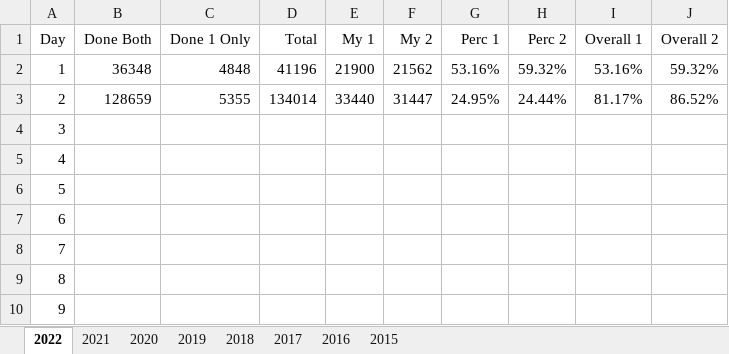
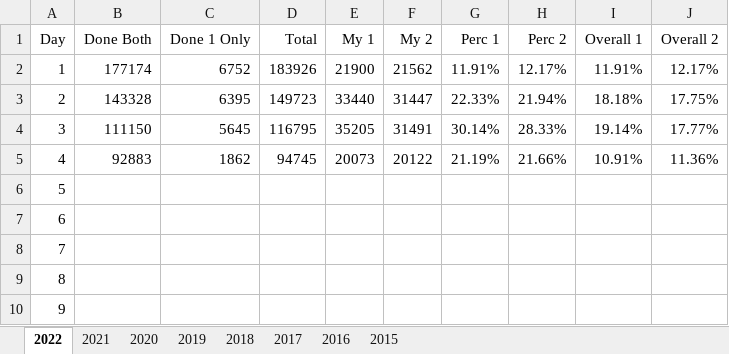
Before and after one commit to andrewscodedump/Advent, an Excel workbook: Documents/AdventStats.xlsx, sheet 2022, drawn as a sheet; only a part is shown; values as stored, in another font and other column widths than the file's, no borders; conditional formats not drawn; the diff names each change by its address in the sheet, - before the commit and + after, or states it on an @@ line.

Commit message:
Day 4 done.  Fixed stupid bug with display of times in batch mode.

```diff
--- a/Documents/AdventStats.xlsx (sheet 2022)
+++ b/Documents/AdventStats.xlsx (sheet 2022)
-B2 (Done Both): 36348
+B2 (Done Both): 177174
-C2 (Done 1 Only): 4848
+C2 (Done 1 Only): 6752
-D2 (Total): 41196
+D2 (Total): 183926
-G2 (Perc 1): 53.16%
+G2 (Perc 1): 11.91%
-H2 (Perc 2): 59.32%
+H2 (Perc 2): 12.17%
-I2 (Overall 1): 53.16%
+I2 (Overall 1): 11.91%
-J2 (Overall 2): 59.32%
+J2 (Overall 2): 12.17%
-B3 (Done Both): 128659
+B3 (Done Both): 143328
-C3 (Done 1 Only): 5355
+C3 (Done 1 Only): 6395
-D3 (Total): 134014
+D3 (Total): 149723
-G3 (Perc 1): 24.95%
+G3 (Perc 1): 22.33%
-H3 (Perc 2): 24.44%
+H3 (Perc 2): 21.94%
-I3 (Overall 1): 81.17%
+I3 (Overall 1): 18.18%
-J3 (Overall 2): 86.52%
+J3 (Overall 2): 17.75%
-B4 (Done Both): (empty)
+B4 (Done Both): 111150
-C4 (Done 1 Only): (empty)
+C4 (Done 1 Only): 5645
-D4 (Total): (empty)
+D4 (Total): 116795
-E4 (My 1): (empty)
+E4 (My 1): 35205
-F4 (My 2): (empty)
+F4 (My 2): 31491
-G4 (Perc 1): (empty)
+G4 (Perc 1): 30.14%
-H4 (Perc 2): (empty)
+H4 (Perc 2): 28.33%
-I4 (Overall 1): (empty)
+I4 (Overall 1): 19.14%
-J4 (Overall 2): (empty)
+J4 (Overall 2): 17.77%
-B5 (Done Both): (empty)
+B5 (Done Both): 92883
-C5 (Done 1 Only): (empty)
+C5 (Done 1 Only): 1862
-D5 (Total): (empty)
+D5 (Total): 94745
-E5 (My 1): (empty)
+E5 (My 1): 20073
-F5 (My 2): (empty)
+F5 (My 2): 20122
-G5 (Perc 1): (empty)
+G5 (Perc 1): 21.19%
-H5 (Perc 2): (empty)
+H5 (Perc 2): 21.66%
-I5 (Overall 1): (empty)
+I5 (Overall 1): 10.91%
-J5 (Overall 2): (empty)
+J5 (Overall 2): 11.36%
```
Also changed, not shown: 8 other files.
